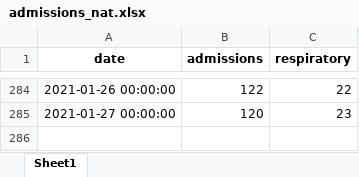
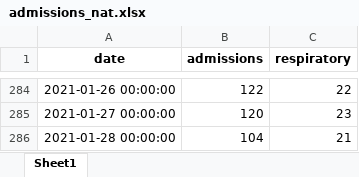
Before and after one commit to frefrik/covid19-nor-admissions, an Excel workbook: data/admissions_nat.xlsx, sheet Sheet1, drawn as a sheet; only a part is shown, gaps mark what is left out; values as stored, in another font and other column widths than the file's, no borders; the diff names each change by its address in the sheet, - before the commit and + after, or states it on an @@ line.

```diff
--- a/data/admissions_nat.xlsx (sheet Sheet1)
+++ b/data/admissions_nat.xlsx (sheet Sheet1)
+row 286: 2021-01-28 00:00:00 | 104 | 21
```
Also changed, not shown: data/admissions_org.xlsx, data/admissions_reg.xlsx, 3 other files.
